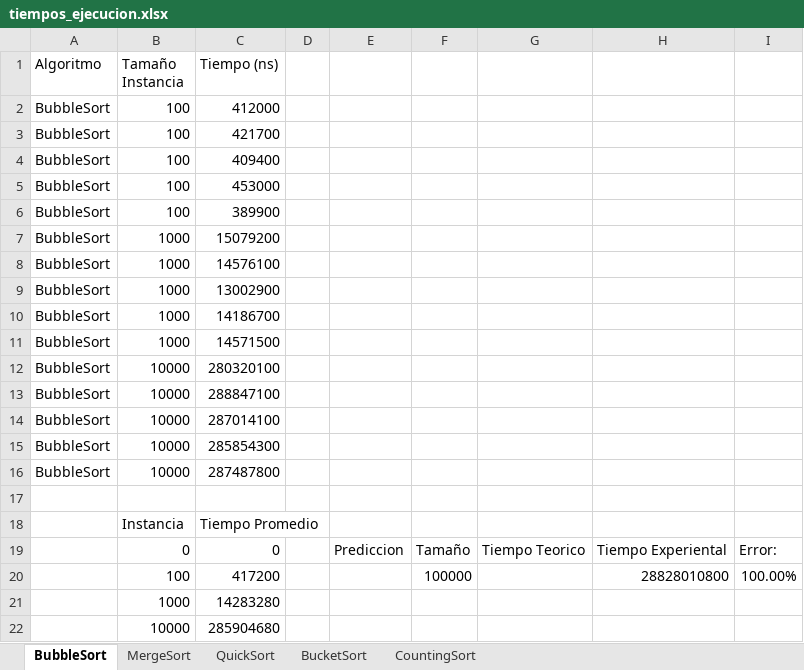
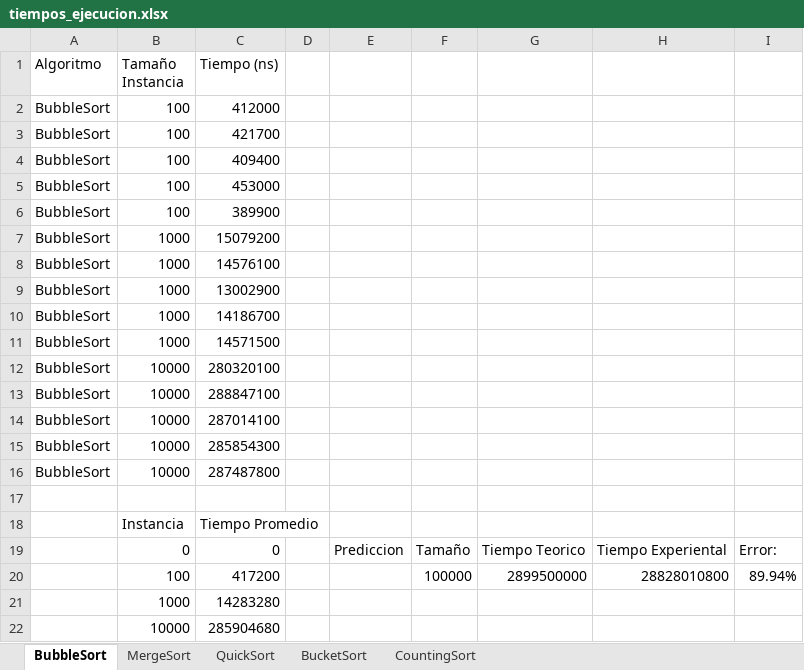
Before and after one commit to rbernal13/Analisis-Algoritmos, an Excel workbook: Talleres/Taller 2/docs/tiempos_ejecucion.xlsx, sheet BubbleSort, drawn as a sheet; values as stored, in another font and other column widths than the file's, no borders; charts and pictures and table styles not drawn; the diff names each change by its address in the sheet, - before the commit and + after, or states it on an @@ line.

```diff
--- a/Talleres/Taller 2/docs/tiempos_ejecucion.xlsx (sheet BubbleSort)
+++ b/Talleres/Taller 2/docs/tiempos_ejecucion.xlsx (sheet BubbleSort)
-G20: (empty)
+G20: 2899500000
-I20: 100.00%
+I20: 89.94%
```
Also changed, not shown: sheet CountingSort, sheet QuickSort, sheet MergeSort, charts or pictures, 4 other files.
